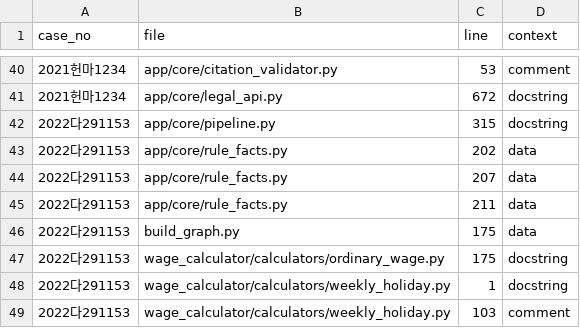
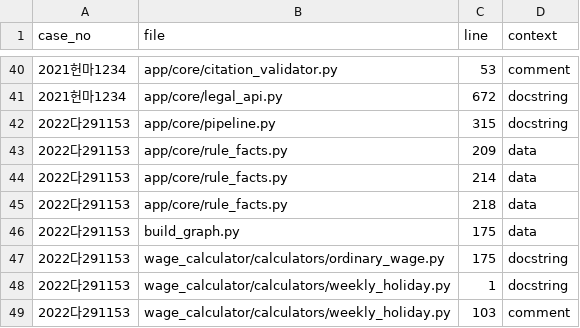
Before and after one commit to DrunkenZealnut/laborconsult, a CSV file: data/precedent_archive/records/code_citations.csv, drawn as a sheet; only a part is shown, gaps mark what is left out.

```diff
--- a/data/precedent_archive/records/code_citations.csv
+++ b/data/precedent_archive/records/code_citations.csv
@@ -42,5 +42,5 @@
 2022다291153,app/core/pipeline.py,315,docstring
-2022다291153,app/core/rule_facts.py,202,data
-2022다291153,app/core/rule_facts.py,207,data
-2022다291153,app/core/rule_facts.py,211,data
+2022다291153,app/core/rule_facts.py,209,data
+2022다291153,app/core/rule_facts.py,214,data
+2022다291153,app/core/rule_facts.py,218,data
 2022다291153,build_graph.py,175,data
```
Also changed, not shown: 8 other files.
